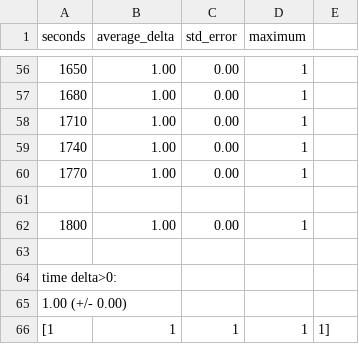
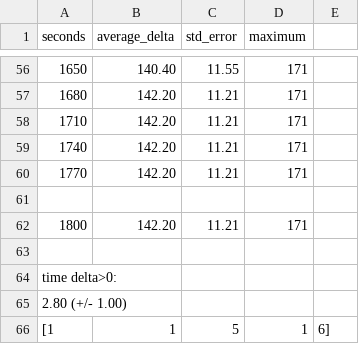
Before and after one commit to RuiDTLima/diffuzz, a CSV file: evaluation/SucessfullControlFlow/stac_ibasys_unsafe/fuzzer-out-results-n=5-t=1800-s=30.csv, drawn as a sheet; only a part is shown, gaps mark what is left out; the diff covers the shown part only.

Commit message:
Execution of DifFuzz on examples blazer_k96, blazer_gpt14 and stac_ibasys.

```diff
--- a/evaluation/SucessfullControlFlow/stac_ibasys_unsafe/fuzzer-out-results-n=5-t=1800-s=30.csv
+++ b/evaluation/SucessfullControlFlow/stac_ibasys_unsafe/fuzzer-out-results-n=5-t=1800-s=30.csv
@@ -56,11 +56,11 @@ seconds,average_delta,std_error,maximum
-1650,1.00,0.00,1
-1680,1.00,0.00,1
-1710,1.00,0.00,1
-1740,1.00,0.00,1
-1770,1.00,0.00,1
+1650,140.40,11.55,171
+1680,142.20,11.21,171
+1710,142.20,11.21,171
+1740,142.20,11.21,171
+1770,142.20,11.21,171
 
-1800,1.00,0.00,1
+1800,142.20,11.21,171
 
 time delta>0:
-1.00 (+/- 0.00)
-[1, 1, 1, 1, 1]
+2.80 (+/- 1.00)
+[1, 1, 5, 1, 6]
```
Also changed, not shown: 162 edited cells elsewhere in this file, 7 other files.
